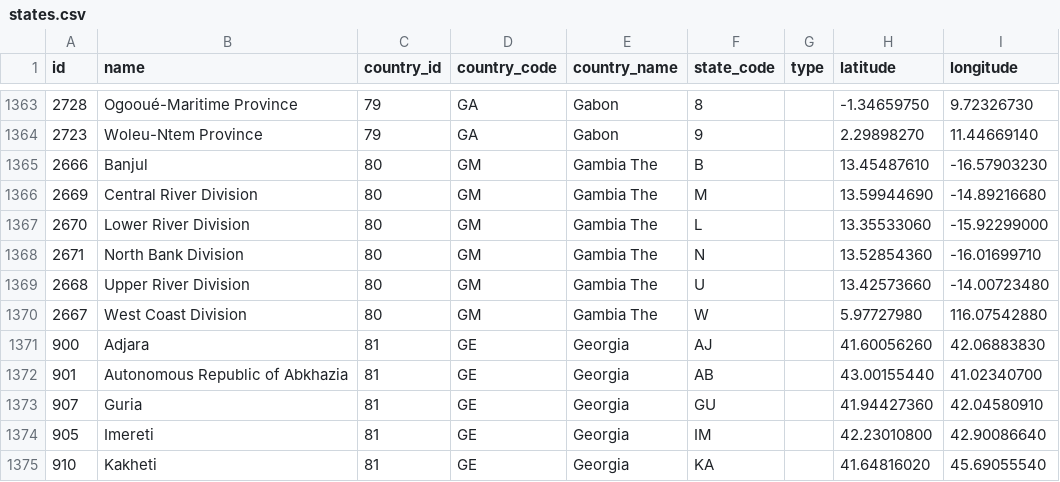
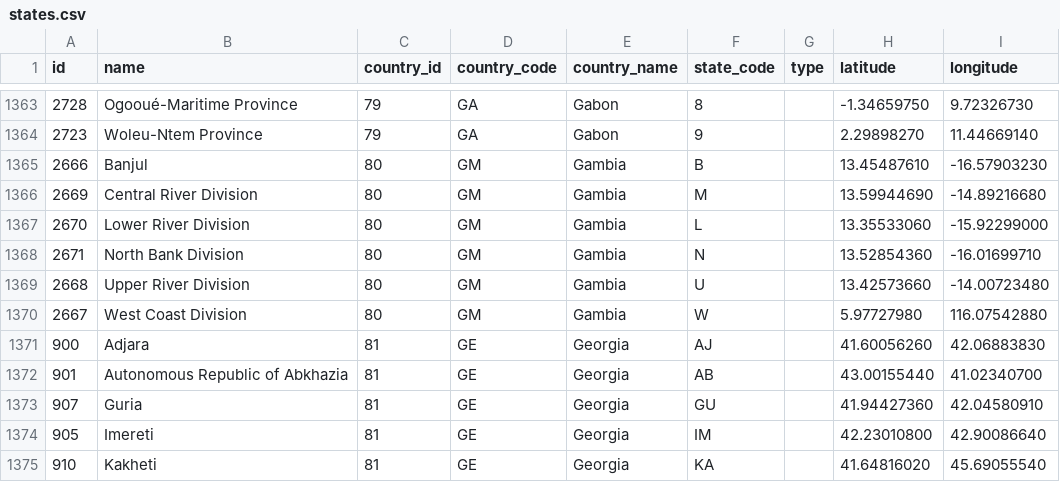
Before and after one commit to caelanwhitter/Countries, a CSV file: importer/src/main/java/utils/resources/states.csv, drawn as a sheet; only a part is shown, gaps mark what is left out.

Commit message:
Update states.csv

```diff
--- a/importer/src/main/java/utils/resources/states.csv
+++ b/importer/src/main/java/utils/resources/states.csv
@@ -1364,8 +1364,8 @@ id,name,country_id,country_code,country_name,state_code,type,latitude,longitude
 2723,"Woleu-Ntem Province",79,GA,Gabon,9,,2.29898270,11.44669140
-2666,Banjul,80,GM,"Gambia The",B,,13.45487610,-16.57903230
-2669,"Central River Division",80,GM,"Gambia The",M,,13.59944690,-14.89216680
-2670,"Lower River Division",80,GM,"Gambia The",L,,13.35533060,-15.92299000
-2671,"North Bank Division",80,GM,"Gambia The",N,,13.52854360,-16.01699710
-2668,"Upper River Division",80,GM,"Gambia The",U,,13.42573660,-14.00723480
-2667,"West Coast Division",80,GM,"Gambia The",W,,5.97727980,116.07542880
+2666,Banjul,80,GM,"Gambia",B,,13.45487610,-16.57903230
+2669,"Central River Division",80,GM,"Gambia",M,,13.59944690,-14.89216680
+2670,"Lower River Division",80,GM,"Gambia",L,,13.35533060,-15.92299000
+2671,"North Bank Division",80,GM,"Gambia",N,,13.52854360,-16.01699710
+2668,"Upper River Division",80,GM,"Gambia",U,,13.42573660,-14.00723480
+2667,"West Coast Division",80,GM,"Gambia",W,,5.97727980,116.07542880
 900,Adjara,81,GE,Georgia,AJ,,41.60056260,42.06883830
```
